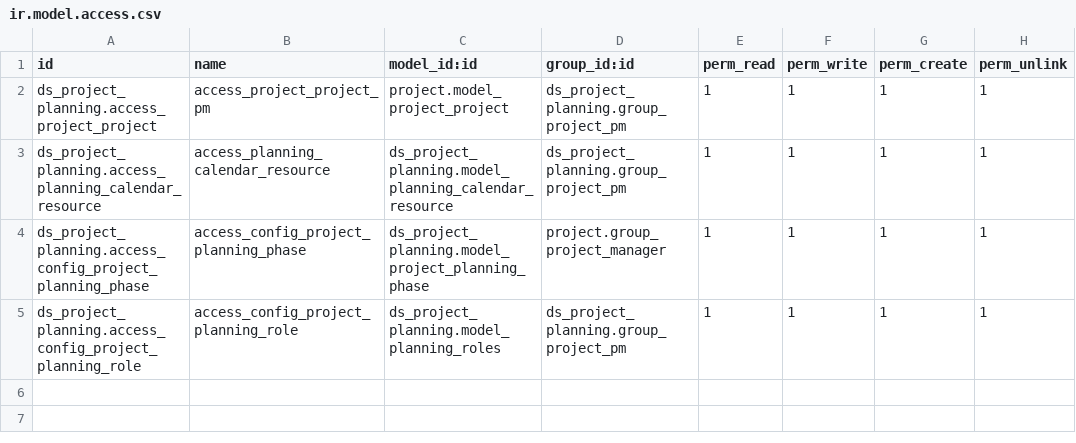
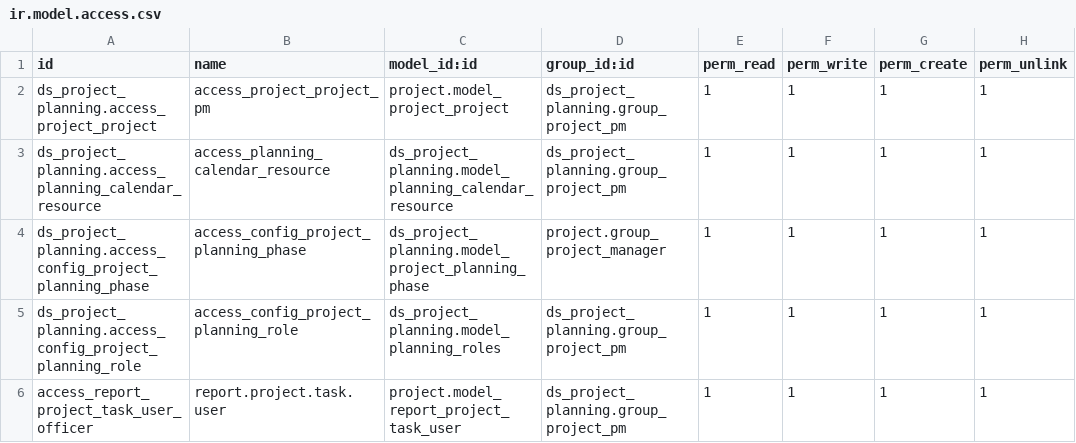
Before and after one commit to Nhat-113/Odoo15-DATN-, a CSV file: custom-addons/ds_project_planning/security/ir.model.access.csv, drawn as a sheet.

Commit message:
Add Planning menu in Project

```diff
--- a/custom-addons/ds_project_planning/security/ir.model.access.csv
+++ b/custom-addons/ds_project_planning/security/ir.model.access.csv
@@ -5 +5,2 @@ ds_project_planning.access_config_project_planning_phase,access_config_project_p
 ds_project_planning.access_config_project_planning_role,access_config_project_planning_role,ds_project_planning.model_planning_roles,ds_project_planning.group_project_pm,1,1,1,1
+access_report_project_task_user_officer,report.project.task.user,project.model_report_project_task_user,ds_project_planning.group_project_pm,1,1,1,1
```
Also changed, not shown: 3 other files.
